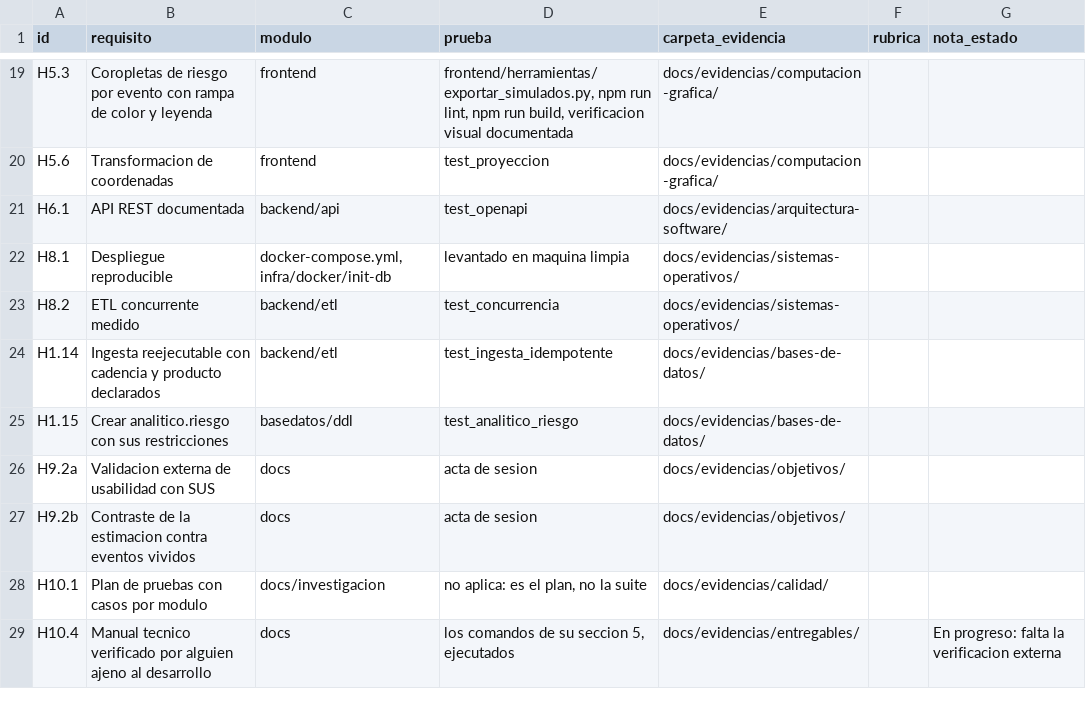
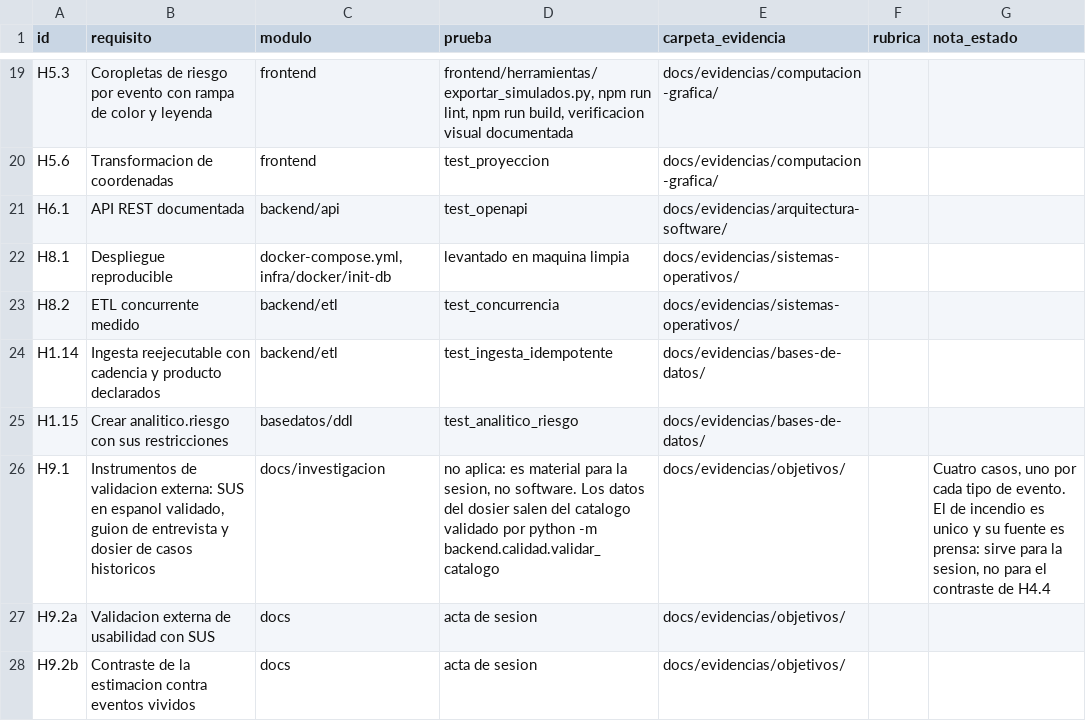
Before and after one commit to HumanoidCat/geoguardian, a CSV file: docs/trazabilidad.csv, drawn as a sheet; only a part is shown, gaps mark what is left out; the shorter side is filled out with more unchanged rows; the diff names each change by its address in the sheet, - before the commit and + after, or states it on an @@ line.

Commit message:
docs(objetivos): instrumentos de validacion externa (H9.1)
Cuestionario SUS, guion de entrevista semiestructurada y dosier de casos
historicos, que es el material que H9.2a y H9.2b necesitan. Entregable
documental, sin codigo.

El SUS usa la version en espanol validada por Sevilla-Gonzalez et al. (2020),
ficha [36]. El puntaje solo es comparable contra los valores de referencia si
los diez items no se alteran, y es la unica traduccion al espanol encontrada con
proceso de validacion documentado. Se declara su limitacion: se valido en Ciudad
de Mexico y solo con adultos jovenes, y los propios autores dicen que la
representatividad para el resto de America Latina requiere mas estudios.

El guion reparte los bloques entre H9.2a y H9.2b segun la particion del 23 de
agosto, con las dos reglas del PM: la banda de modo simulado se mide en vez de
ocultarse, y no se pregunta por confianza en los numeros mientras sean
simulados. En H9.2a el bloque 5 se omite y la sesion baja a unos 45 minutos.

El dosier lleva cuatro casos y la historia pedia tres. El cuarto es el unico
evento de incendio del catalogo. Una version anterior afirmaba que no habia
ninguno; era falso y lo detecto validar_catalogo al reportar 'incendio 1'.

Corrige ademas la ficha [13]: tenia el titulo de Bangor invertido. Se detecto al
contrastar contra la bibliografia de [36] y se confirmo en Taylor & Francis.

Deuda declarada: las bandas de interpretacion de 68 y 85 salen de [36], no del
texto de [13], que es la fuente primaria y no se ha leido.

Horas reales: 2h30 de 2.5 estimadas.

```diff
--- a/docs/trazabilidad.csv
+++ b/docs/trazabilidad.csv
+row 26: H9.1 | Instrumentos de validacion externa: SUS en espanol validado, guion de entrevista y dosier de casos historicos | docs/investigacion | no aplica: es material para la sesion, no software. Los datos del dosier salen del catalogo validado por python -m backend.calidad.validar_catalogo | docs/evidencias/objetivos/ |  | Cuatro casos, uno por cada tipo de evento. El de incendio es unico y su fuente es prensa: sirve para la sesion, no para el contraste de H4.4
```
Also changed, not shown: 7 other files.
